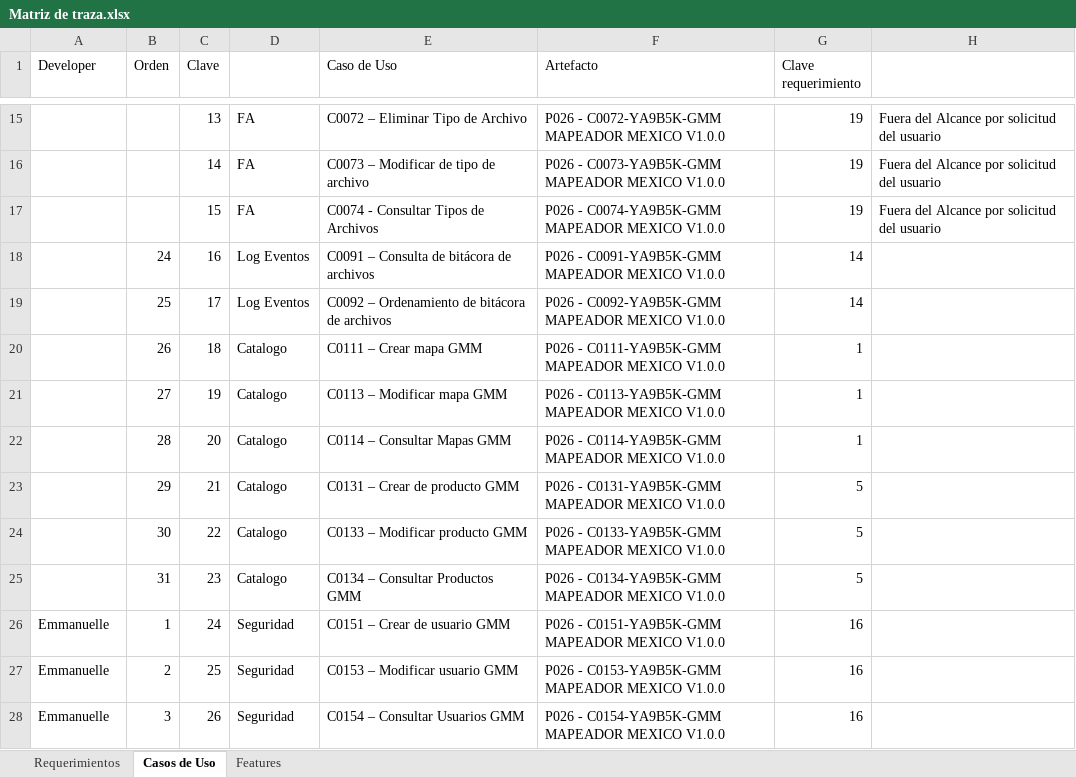
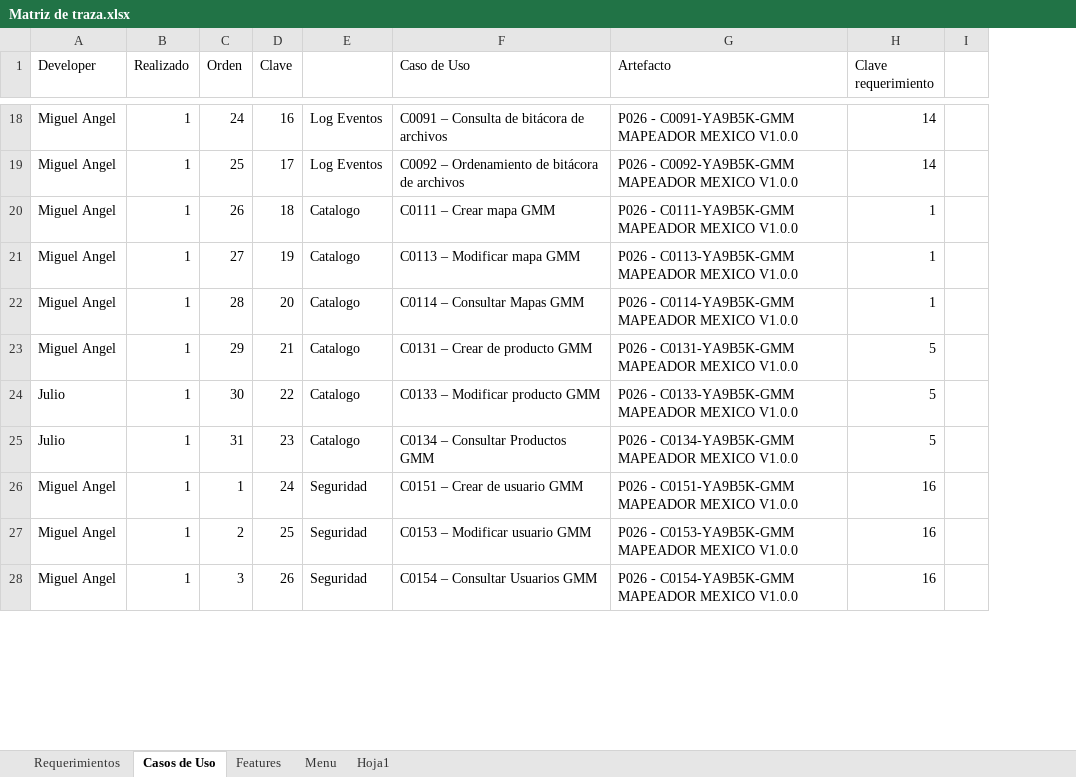
Before and after one commit to jgallardo89/ts-bmc-jlos, an Excel workbook: Documentos/v9.mapMexico/Mapeador/Matriz de traza.xlsx, sheet Casos de Uso, drawn as a sheet; only a part is shown, gaps mark what is left out; values as stored, in another font and other column widths than the file's, no cell formats; removed rows and columns are numbered as before the commit, all else as after; the diff covers the shown part only; the diff names each change by its address in the sheet, - before the commit and + after, or states it on an @@ line.

```diff
--- a/Documentos/v9.mapMexico/Mapeador/Matriz de traza.xlsx (sheet Casos de Uso)
+++ b/Documentos/v9.mapMexico/Mapeador/Matriz de traza.xlsx (sheet Casos de Uso)
+sheet tab: Menu
+sheet tab: Hoja1
+column B (Realizado), rows 18-28: all 1
-column H, empty
+column I, empty
-row 15:  |  | 13 | FA | C0072 – Eliminar Tipo de Archivo | P026 - C0072-YA9B5K-GMM MAPEADOR MEXICO V1.0.0 | 19 | Fuera del Alcance por solicitud del usuario
-row 16:  |  | 14 | FA | C0073 – Modificar de tipo de archivo | P026 - C0073-YA9B5K-GMM MAPEADOR MEXICO V1.0.0 | 19 | Fuera del Alcance por solicitud del usuario
-row 17:  |  | 15 | FA | C0074 - Consultar Tipos de Archivos | P026 - C0074-YA9B5K-GMM MAPEADOR MEXICO V1.0.0 | 19 | Fuera del Alcance por solicitud del usuario
-A18:A23 (Developer): (empty)
+A18:A23 (Developer): Miguel Angel
-A24:A25 (Developer): (empty)
+A24:A25 (Developer): Julio
-A26:A28 (Developer): Emmanuelle
+A26:A28 (Developer): Miguel Angel
```
Also changed, not shown: 17 removed rows and 14 edited cells elsewhere in this sheet, cell formats, hidden cells.
